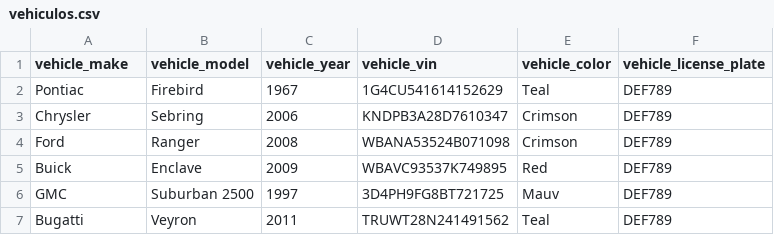
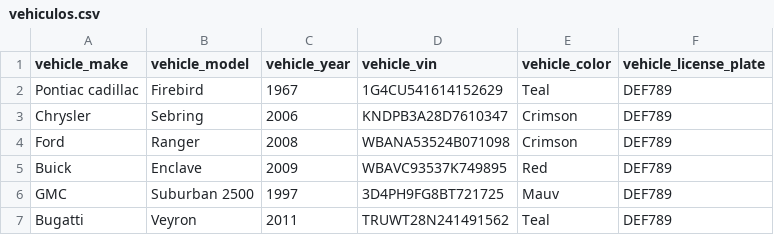
Before and after one commit to vmenflo/Tarea7A, a CSV file: vehiculos.csv, drawn as a sheet; only a part is shown.

```diff
--- a/vehiculos.csv
+++ b/vehiculos.csv
@@ -1,3 +1,3 @@
 vehicle_make,vehicle_model,vehicle_year,vehicle_vin,vehicle_color,vehicle_license_plate
-Pontiac,Firebird,1967,1G4CU541614152629,Teal,DEF789
+Pontiac cadillac,Firebird,1967,1G4CU541614152629,Teal,DEF789
 Chrysler,Sebring,2006,KNDPB3A28D7610347,Crimson,DEF789
```
Also changed, not shown: 2 other files.
